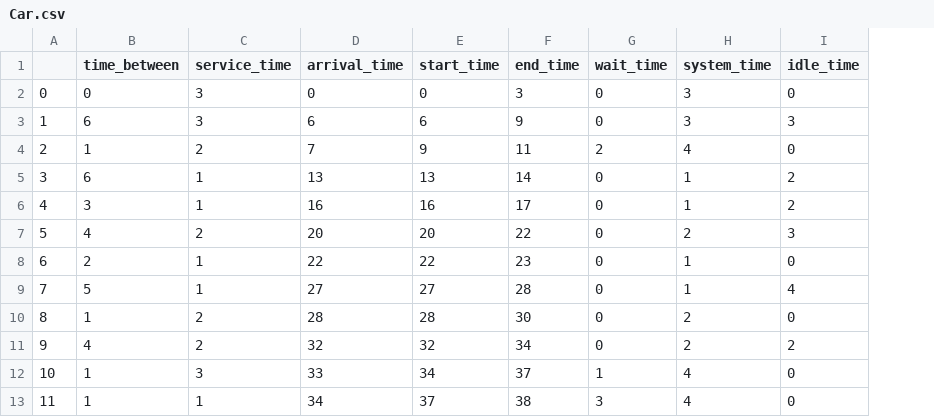
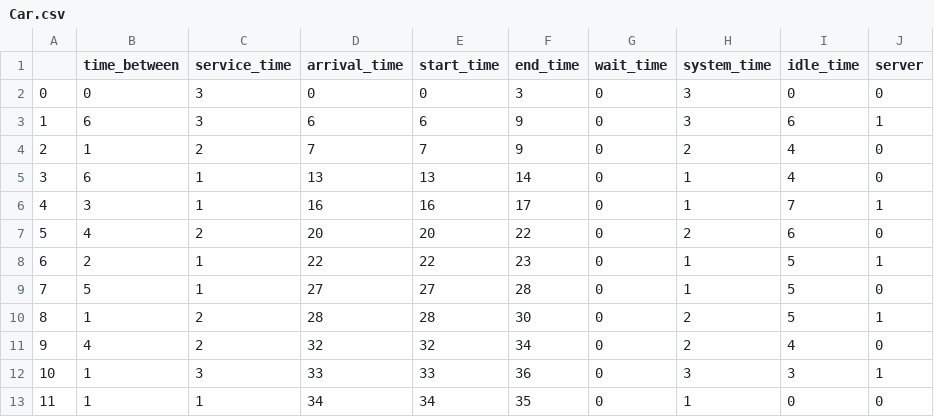
Before and after one commit to PaleEXE/DESTlib, a CSV file: TollBooth/Car1/Car.csv, drawn as a sheet; the diff names each change by its address in the sheet, - before the commit and + after, or states it on an @@ line.

```diff
--- a/TollBooth/Car1/Car.csv
+++ b/TollBooth/Car1/Car.csv
+column J (server), rows 2-13: 0 | 1 | 0 | 0 | 1 | 0 | 1 | 0 | 1 | 0 | 1 | 0
-I3 (idle_time): 3
+I3 (idle_time): 6
-E4 (start_time): 9
+E4 (start_time): 7
-F4 (end_time): 11
+F4 (end_time): 9
-G4 (wait_time): 2
+G4 (wait_time): 0
-H4 (system_time): 4
+H4 (system_time): 2
-I4 (idle_time): 0
+I4 (idle_time): 4
-I5 (idle_time): 2
+I5 (idle_time): 4
-I6 (idle_time): 2
+I6 (idle_time): 7
-I7 (idle_time): 3
+I7 (idle_time): 6
-I8 (idle_time): 0
+I8 (idle_time): 5
-I9 (idle_time): 4
+I9 (idle_time): 5
-I10 (idle_time): 0
+I10 (idle_time): 5
-I11 (idle_time): 2
+I11 (idle_time): 4
-E12 (start_time): 34
+E12 (start_time): 33
-F12 (end_time): 37
+F12 (end_time): 36
-G12 (wait_time): 1
+G12 (wait_time): 0
-H12 (system_time): 4
+H12 (system_time): 3
-I12 (idle_time): 0
+I12 (idle_time): 3
-E13 (start_time): 37
+E13 (start_time): 34
-F13 (end_time): 38
+F13 (end_time): 35
-G13 (wait_time): 3
+G13 (wait_time): 0
-H13 (system_time): 4
+H13 (system_time): 1
```
Also changed, not shown: TollBooth/Car2/Car.csv, TollBooth/Car3/Car.csv, 11 other files.
